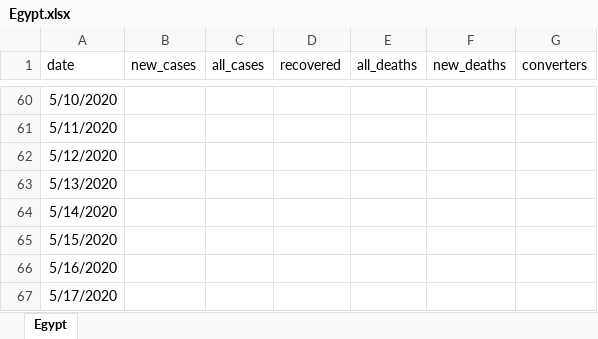
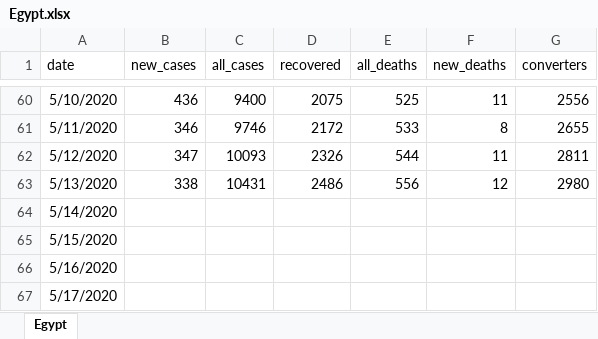
Before and after one commit to Samah-Abdelaal/COVID19, an Excel workbook: Egypt-data/Egypt.xlsx, sheet Egypt, drawn as a sheet; only a part is shown, gaps mark what is left out; values as stored, in another font and other column widths than the file's, no borders; the diff covers the shown part only; the diff names each change by its address in the sheet, - before the commit and + after, or states it on an @@ line.

```diff
--- a/Egypt-data/Egypt.xlsx (sheet Egypt)
+++ b/Egypt-data/Egypt.xlsx (sheet Egypt)
-B60 (new_cases): (empty)
+B60 (new_cases): 436
-C60 (all_cases): (empty)
+C60 (all_cases): 9400
-D60 (recovered): (empty)
+D60 (recovered): 2075
-E60 (all_deaths): (empty)
+E60 (all_deaths): 525
-F60 (new_deaths): (empty)
+F60 (new_deaths): 11
-G60 (converters): (empty)
+G60 (converters): 2556
-B61 (new_cases): (empty)
+B61 (new_cases): 346
-C61 (all_cases): (empty)
+C61 (all_cases): 9746
-D61 (recovered): (empty)
+D61 (recovered): 2172
-E61 (all_deaths): (empty)
+E61 (all_deaths): 533
-F61 (new_deaths): (empty)
+F61 (new_deaths): 8
-G61 (converters): (empty)
+G61 (converters): 2655
-B62 (new_cases): (empty)
+B62 (new_cases): 347
-C62 (all_cases): (empty)
+C62 (all_cases): 10093
-D62 (recovered): (empty)
+D62 (recovered): 2326
-E62 (all_deaths): (empty)
+E62 (all_deaths): 544
-F62 (new_deaths): (empty)
+F62 (new_deaths): 11
-G62 (converters): (empty)
+G62 (converters): 2811
-B63 (new_cases): (empty)
+B63 (new_cases): 338
-C63 (all_cases): (empty)
+C63 (all_cases): 10431
-D63 (recovered): (empty)
+D63 (recovered): 2486
-E63 (all_deaths): (empty)
+E63 (all_deaths): 556
-F63 (new_deaths): (empty)
+F63 (new_deaths): 12
-G63 (converters): (empty)
+G63 (converters): 2980
```
Also changed, not shown: 30 edited cells elsewhere in this sheet, 1 other file.
